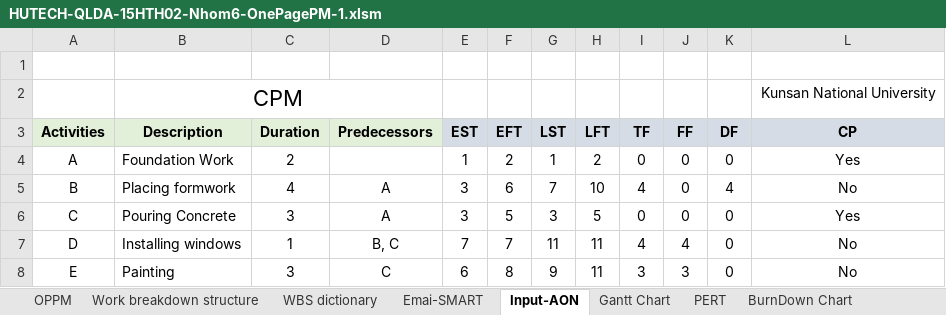
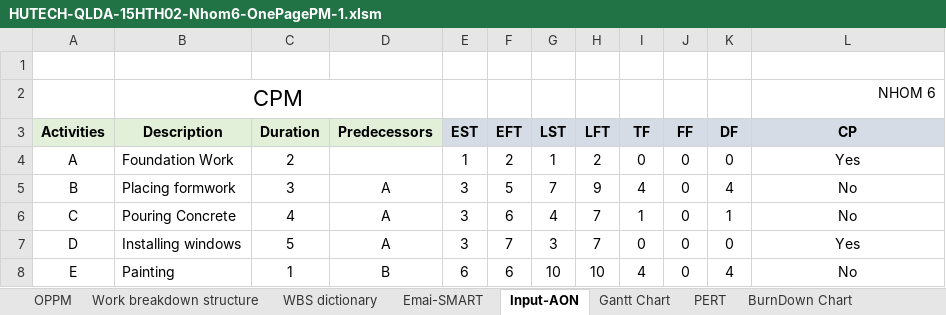
Before and after one commit to leqnam/pmbok-rnl, an Excel workbook: HUTECH-QLDA-15HTH02-Nhom6-OnePagePM-1.xlsm, sheet Input-AON, drawn as a sheet; only a part is shown; values as stored, in another font and other column widths than the file's, no borders; charts and pictures not drawn; the diff covers the shown part only; the diff names each change by its address in the sheet, - before the commit and + after, or states it on an @@ line.

```diff
--- a/HUTECH-QLDA-15HTH02-Nhom6-OnePagePM-1.xlsm (sheet Input-AON)
+++ b/HUTECH-QLDA-15HTH02-Nhom6-OnePagePM-1.xlsm (sheet Input-AON)
-L2 (CP): Kunsan National University
+L2 (CP): NHOM 6
-C5 (Duration): 4
+C5 (Duration): 3
-F5 (EFT): 6
+F5 (EFT): 5
-H5 (LFT): 10
+H5 (LFT): 9
-C6 (Duration): 3
+C6 (Duration): 4
-F6 (EFT): 5
+F6 (EFT): 6
-G6 (LST): 3
+G6 (LST): 4
-H6 (LFT): 5
+H6 (LFT): 7
-I6 (TF): 0
+I6 (TF): 1
-K6 (DF): 0
+K6 (DF): 1
-L6 (CP): Yes
+L6 (CP): No
-C7 (Duration): 1
+C7 (Duration): 5
-D7 (Predecessors): B, C
+D7 (Predecessors): A
-E7 (EST): 7
+E7 (EST): 3
-G7 (LST): 11
+G7 (LST): 3
-H7 (LFT): 11
+H7 (LFT): 7
-I7 (TF): 4
+I7 (TF): 0
-J7 (FF): 4
+J7 (FF): 0
-L7 (CP): No
+L7 (CP): Yes
-C8 (Duration): 3
+C8 (Duration): 1
-D8 (Predecessors): C
+D8 (Predecessors): B
-F8 (EFT): 8
+F8 (EFT): 6
-G8 (LST): 9
+G8 (LST): 10
-H8 (LFT): 11
+H8 (LFT): 10
-I8 (TF): 3
+I8 (TF): 4
-J8 (FF): 3
+J8 (FF): 0
-K8 (DF): 0
+K8 (DF): 4
```
Also changed, not shown: 2 added rows, 8 removed rows and 26 edited cells elsewhere in this sheet, formulas that keep their value, charts or pictures.
